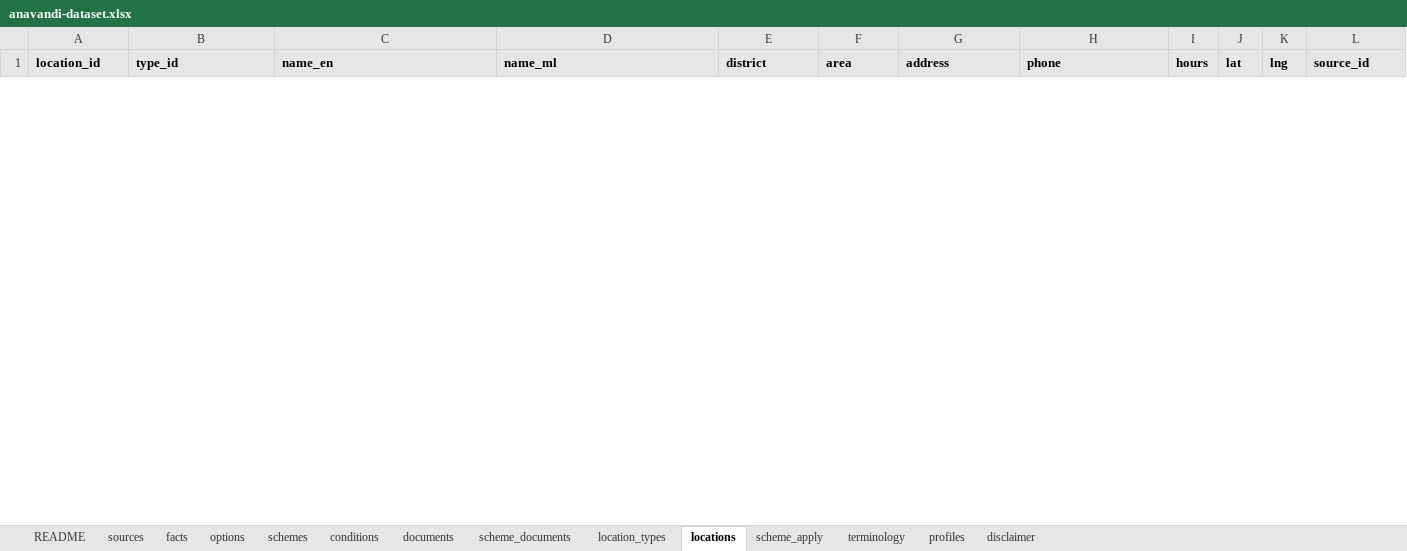
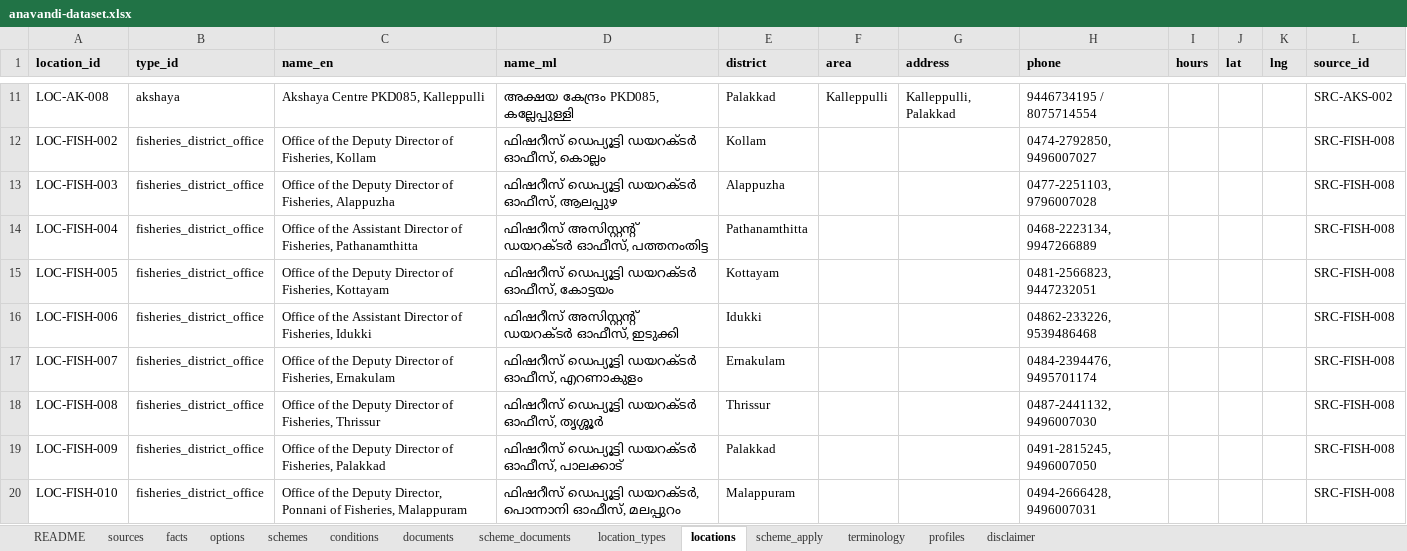
Before and after one commit to hxr4/welfarenavigator, an Excel workbook: dataset/anavandi-dataset.xlsx, sheet locations, drawn as a sheet; only a part is shown, gaps mark what is left out; values as stored, in another font and other column widths than the file's, no borders; the diff covers the shown part only; the diff names each change by its address in the sheet, - before the commit and + after, or states it on an @@ line.

Commit message:
Refine PS-07: 14-district offices and Akshaya data, step-by-step UI, scheme details and office finder, read-aloud and voice confirm, reviewer coverage, Malayalam review list

```diff
--- a/dataset/anavandi-dataset.xlsx (sheet locations)
+++ b/dataset/anavandi-dataset.xlsx (sheet locations)
+row 11: LOC-AK-008 | akshaya | Akshaya Centre PKD085, Kalleppulli | അക്ഷയ കേന്ദ്രം PKD085, കല്ലേപ്പുള്ളി | Palakkad | Kalleppulli | Kalleppulli, Palakkad | 9446734195 / 8075714554 |  |  |  | SRC-AKS-002
+row 12: LOC-FISH-002 | fisheries_district_office | Office of the Deputy Director of Fisheries, Kollam | ഫിഷറീസ് ഡെപ്യൂട്ടി ഡയറക്ടർ ഓഫീസ്, കൊല്ലം | Kollam |  |  | 0474-2792850, 9496007027 |  |  |  | SRC-FISH-008
+row 13: LOC-FISH-003 | fisheries_district_office | Office of the Deputy Director of Fisheries, Alappuzha | ഫിഷറീസ് ഡെപ്യൂട്ടി ഡയറക്ടർ ഓഫീസ്, ആലപ്പുഴ | Alappuzha |  |  | 0477-2251103, 9796007028 |  |  |  | SRC-FISH-008
+row 14: LOC-FISH-004 | fisheries_district_office | Office of the Assistant Director of Fisheries, Pathanamthitta | ഫിഷറീസ് അസിസ്റ്റന്റ് ഡയറക്ടർ ഓഫീസ്, പത്തനംതിട്ട | Pathanamthitta |  |  | 0468-2223134, 9947266889 |  |  |  | SRC-FISH-008
+row 15: LOC-FISH-005 | fisheries_district_office | Office of the Deputy Director of Fisheries, Kottayam | ഫിഷറീസ് ഡെപ്യൂട്ടി ഡയറക്ടർ ഓഫീസ്, കോട്ടയം | Kottayam |  |  | 0481-2566823, 9447232051 |  |  |  | SRC-FISH-008
+row 16: LOC-FISH-006 | fisheries_district_office | Office of the Assistant Director of Fisheries, Idukki | ഫിഷറീസ് അസിസ്റ്റന്റ് ഡയറക്ടർ ഓഫീസ്, ഇടുക്കി | Idukki |  |  | 04862-233226, 9539486468 |  |  |  | SRC-FISH-008
+row 17: LOC-FISH-007 | fisheries_district_office | Office of the Deputy Director of Fisheries, Ernakulam | ഫിഷറീസ് ഡെപ്യൂട്ടി ഡയറക്ടർ ഓഫീസ്, എറണാകുളം | Ernakulam |  |  | 0484-2394476, 9495701174 |  |  |  | SRC-FISH-008
+row 18: LOC-FISH-008 | fisheries_district_office | Office of the Deputy Director of Fisheries, Thrissur | ഫിഷറീസ് ഡെപ്യൂട്ടി ഡയറക്ടർ ഓഫീസ്, തൃശ്ശൂർ | Thrissur |  |  | 0487-2441132, 9496007030 |  |  |  | SRC-FISH-008
+row 19: LOC-FISH-009 | fisheries_district_office | Office of the Deputy Director of Fisheries, Palakkad | ഫിഷറീസ് ഡെപ്യൂട്ടി ഡയറക്ടർ ഓഫീസ്, പാലക്കാട് | Palakkad |  |  | 0491-2815245, 9496007050 |  |  |  | SRC-FISH-008
+row 20: LOC-FISH-010 | fisheries_district_office | Office of the Deputy Director, Ponnani of Fisheries, Malappuram | ഫിഷറീസ് ഡെപ്യൂട്ടി ഡയറക്ടർ, പൊന്നാനി ഓഫീസ്, മലപ്പുറം | Malappuram |  |  | 0494-2666428, 9496007031 |  |  |  | SRC-FISH-008
```
Also changed, not shown: 35 added rows and 1 removed row elsewhere in this sheet, sheet conditions, sheet schemes, sheet sources, sheet facts, sheet scheme_apply, sheet profiles, 6 more sheets, 35 other files.
